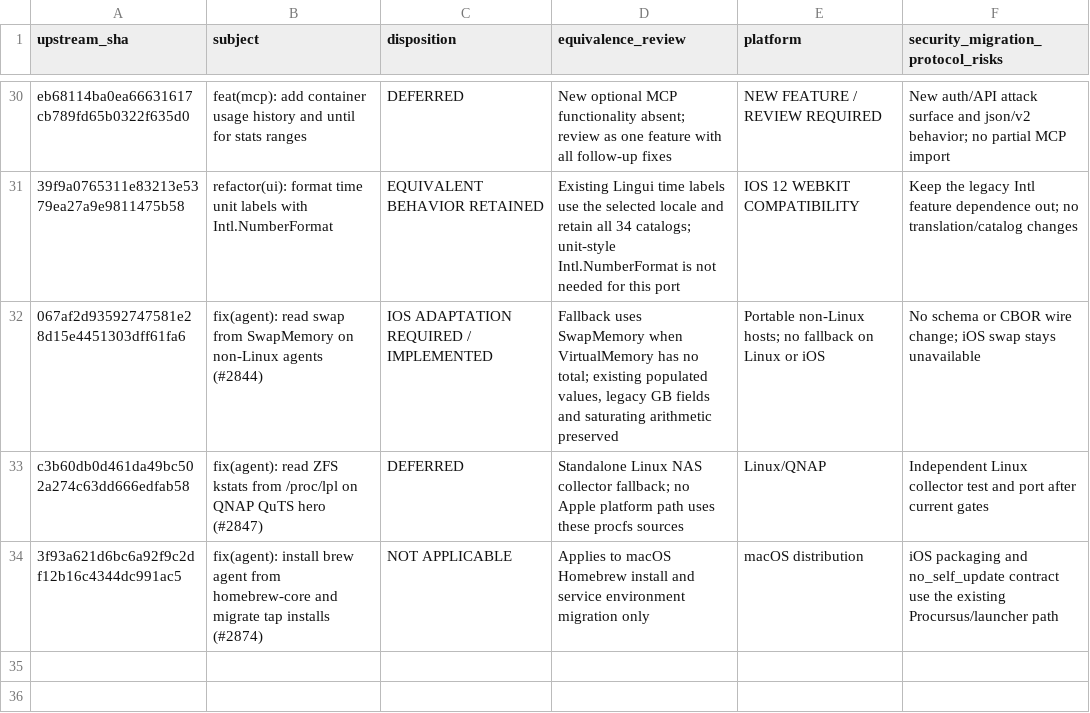
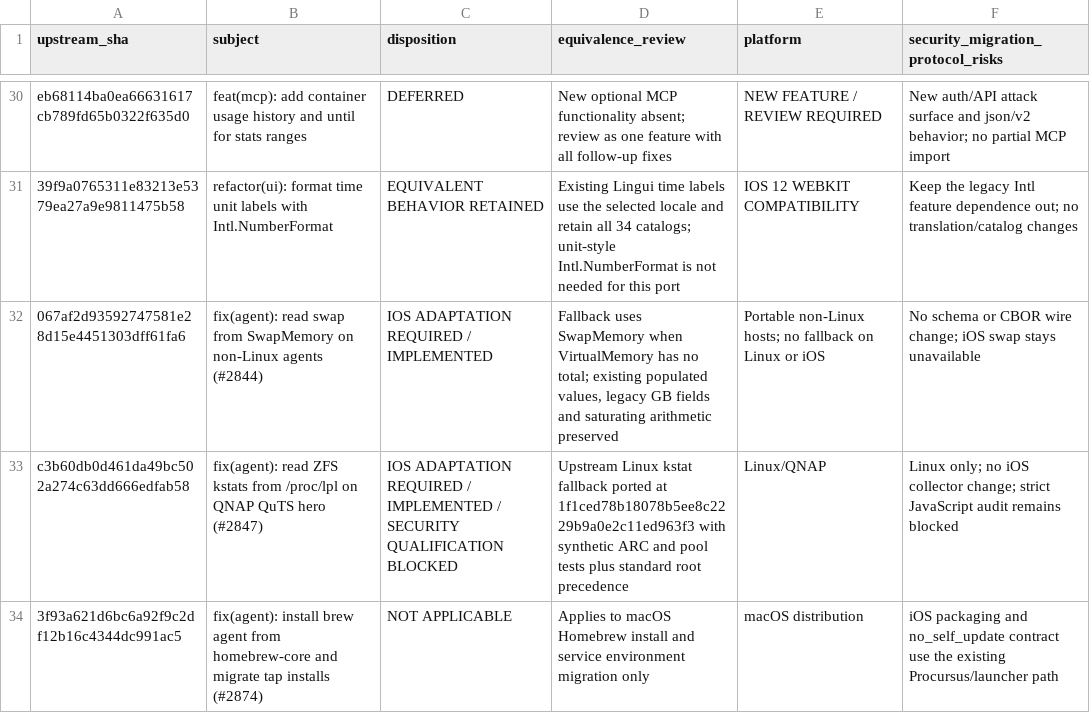
Before and after one commit to nghianguyen150612/Beszel-iOS, a CSV file: docs/ios-p030-upstream-ledger.csv, drawn as a sheet; only a part is shown, gaps mark what is left out.

```diff
--- a/docs/ios-p030-upstream-ledger.csv
+++ b/docs/ios-p030-upstream-ledger.csv
@@ -32,3 +32,3 @@ eb68114ba0ea66631617cb789fd65b0322f635d0,feat(mcp): add container usage history
 067af2d93592747581e28d15e4451303dff61fa6,fix(agent): read swap from SwapMemory on non-Linux agents (#2844),IOS ADAPTATION REQUIRED / IMPLEMENTED,"Fallback uses SwapMemory when VirtualMemory has no total; existing populated values, legacy GB fields and saturating arithmetic preserved",Portable non-Linux hosts; no fallback on Linux or iOS,No schema or CBOR wire change; iOS swap stays unavailable
-c3b60db0d461da49bc502a274c63dd666edfab58,fix(agent): read ZFS kstats from /proc/lpl on QNAP QuTS hero (#2847),DEFERRED,Standalone Linux NAS collector fallback; no Apple platform path uses these procfs sources,Linux/QNAP,Independent Linux collector test and port after current gates
+c3b60db0d461da49bc502a274c63dd666edfab58,fix(agent): read ZFS kstats from /proc/lpl on QNAP QuTS hero (#2847),IOS ADAPTATION REQUIRED / IMPLEMENTED / SECURITY QUALIFICATION BLOCKED,Upstream Linux kstat fallback ported at 1f1ced78b18078b5ee8c2229b9a0e2c11ed963f3 with synthetic ARC and pool tests plus standard root precedence,Linux/QNAP,Linux only; no iOS collector change; strict JavaScript audit remains blocked
 3f93a621d6bc6a92f9c2df12b16c4344dc991ac5,fix(agent): install brew agent from homebrew-core and migrate tap installs (#2874),NOT APPLICABLE,Applies to macOS Homebrew install and service environment migration only,macOS distribution,iOS packaging and no_self_update contract use the existing Procursus/launcher path
```
Also changed, not shown: docs/ios-p030-commit-map.csv, 1 other file.
